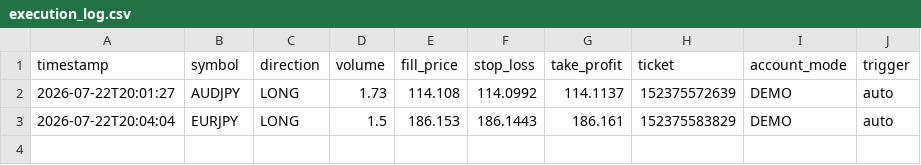
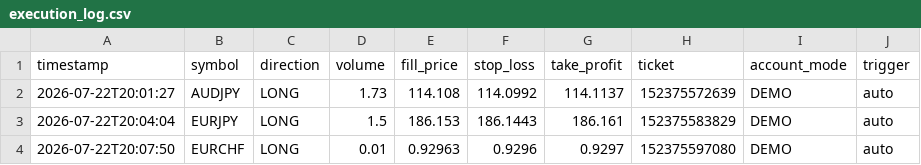
Before and after one commit to Mattiils/TradeGuard, a CSV file: execution_log.csv, drawn as a sheet.

```diff
--- a/execution_log.csv
+++ b/execution_log.csv
@@ -3 +3,2 @@ timestamp,symbol,direction,volume,fill_price,stop_loss,take_profit,ticket,accoun
 2026-07-22T20:04:04,EURJPY,LONG,1.5,186.153,186.1443,186.161,152375583829,DEMO,auto
+2026-07-22T20:07:50,EURCHF,LONG,0.01,0.92963,0.9296,0.9297,152375597080,DEMO,auto
```
